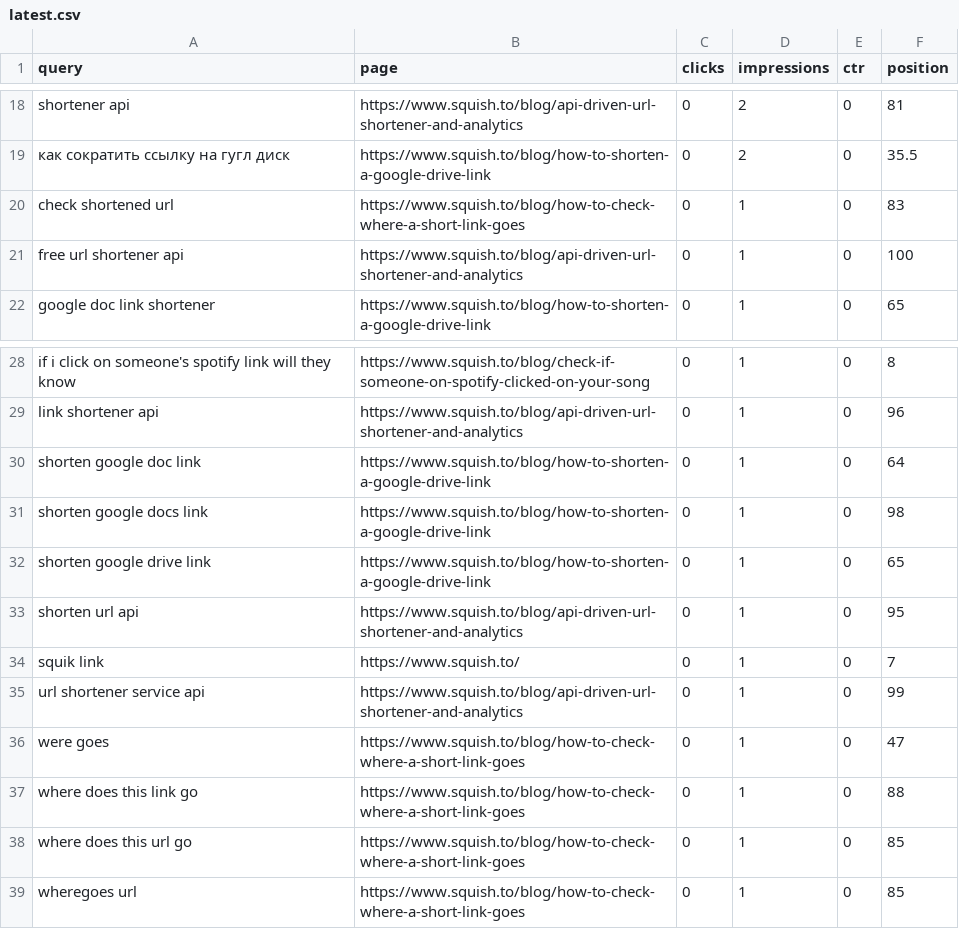
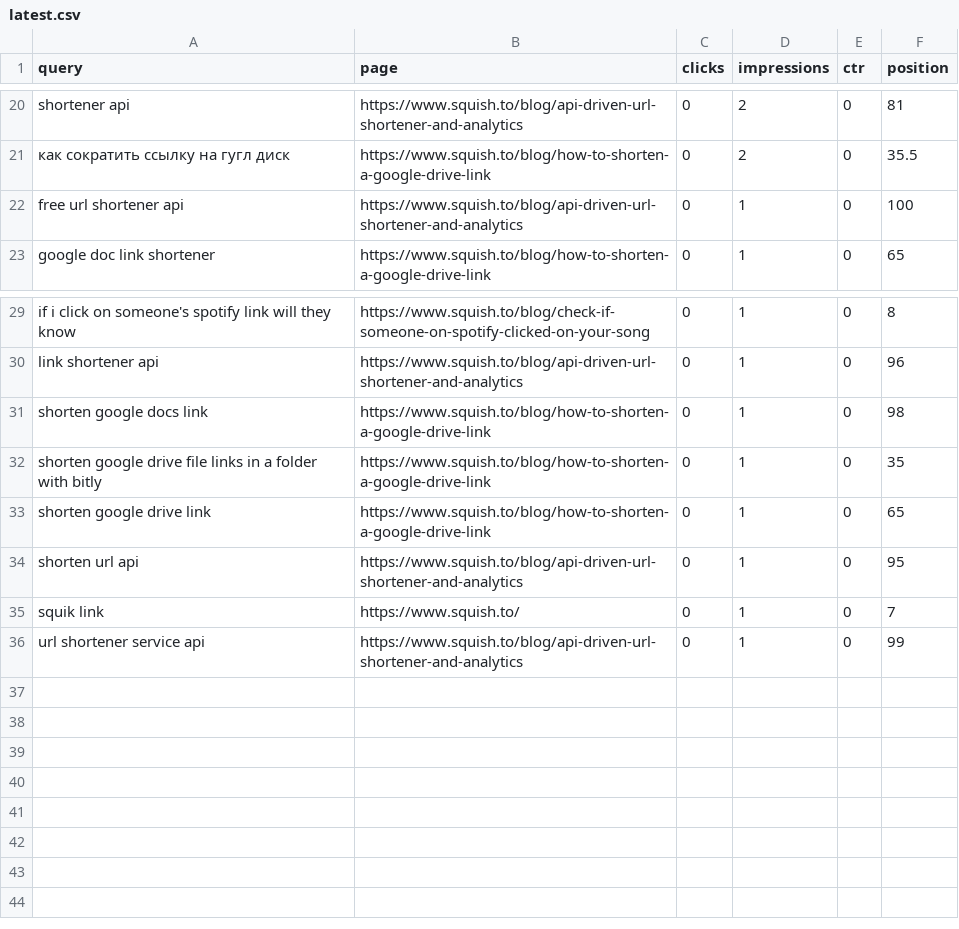
Before and after one commit to RoshyPlaha/squishto, a CSV file: data/gsc/latest.csv, drawn as a sheet; only a part is shown, gaps mark what is left out; removed rows and columns are numbered as before the commit, all else as after; the diff covers the shown part only; the diff names each change by its address in the sheet, - before the commit and + after, or states it on an @@ line.

```diff
--- a/data/gsc/latest.csv
+++ b/data/gsc/latest.csv
-row 20: check shortened url | https://www.squish.to/blog/how-to-check-where-a-short-link-goes | 0 | 1 | 0 | 83
-row 30: shorten google doc link | https://www.squish.to/blog/how-to-shorten-a-google-drive-link | 0 | 1 | 0 | 64
+row 32: shorten google drive file links in a folder with bitly | https://www.squish.to/blog/how-to-shorten-a-google-drive-link | 0 | 1 | 0 | 35
-row 36: were goes | https://www.squish.to/blog/how-to-check-where-a-short-link-goes | 0 | 1 | 0 | 47
-row 37: where does this link go | https://www.squish.to/blog/how-to-check-where-a-short-link-goes | 0 | 1 | 0 | 88
-row 38: where does this url go | https://www.squish.to/blog/how-to-check-where-a-short-link-goes | 0 | 1 | 0 | 85
-row 39: wheregoes url | https://www.squish.to/blog/how-to-check-where-a-short-link-goes | 0 | 1 | 0 | 85
```
Also changed, not shown: 3 added rows, 1 removed row and 8 edited cells elsewhere in this file, 1 other file.
